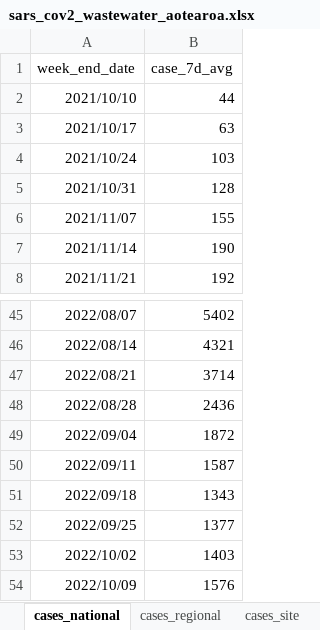
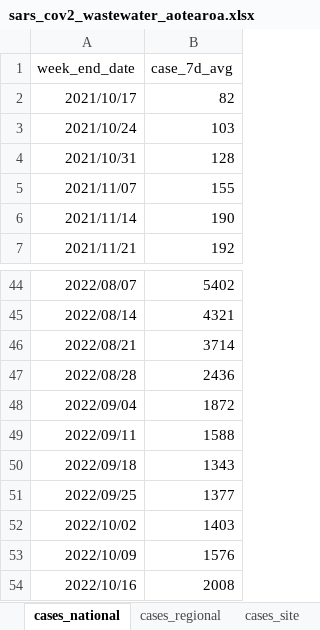
Before and after one commit to ESR-NZ/covid_in_wastewater, an Excel workbook: data/sars_cov2_wastewater_aotearoa.xlsx, sheet cases_national, drawn as a sheet; only a part is shown, gaps mark what is left out; values as stored, in another font and other column widths than the file's, no borders; table styles not drawn; removed rows and columns are numbered as before the commit, all else as after; the diff names each change by its address in the sheet, - before the commit and + after, or states it on an @@ line.

```diff
--- a/data/sars_cov2_wastewater_aotearoa.xlsx (sheet cases_national)
+++ b/data/sars_cov2_wastewater_aotearoa.xlsx (sheet cases_national)
-row 2: 2021/10/10 | 44
-B2 (case_7d_avg): 63
+B2 (case_7d_avg): 82
-B49 (case_7d_avg): 1587
+B49 (case_7d_avg): 1588
+row 54: 2022/10/16 | 2008
```
Also changed, not shown: sheet ww_data_all, sheet ww_site, sheet cases_site, sheet ww_regional, sheet cases_regional, sheet ww_national, 7 other files.
